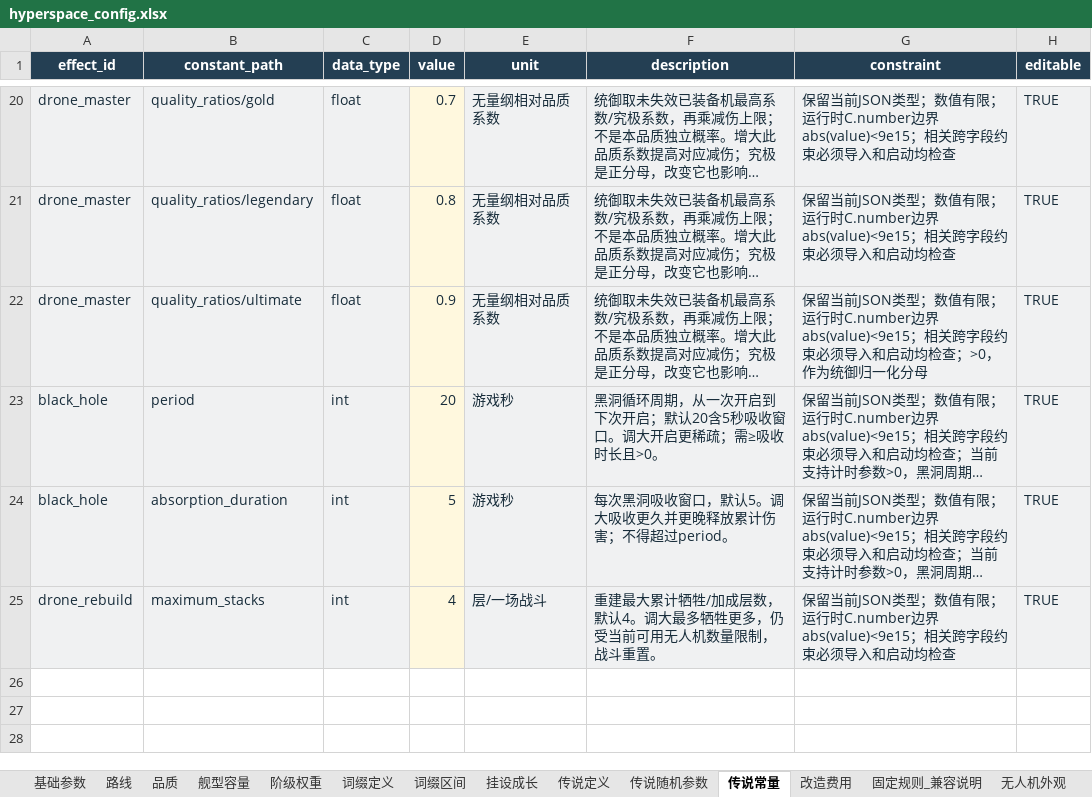
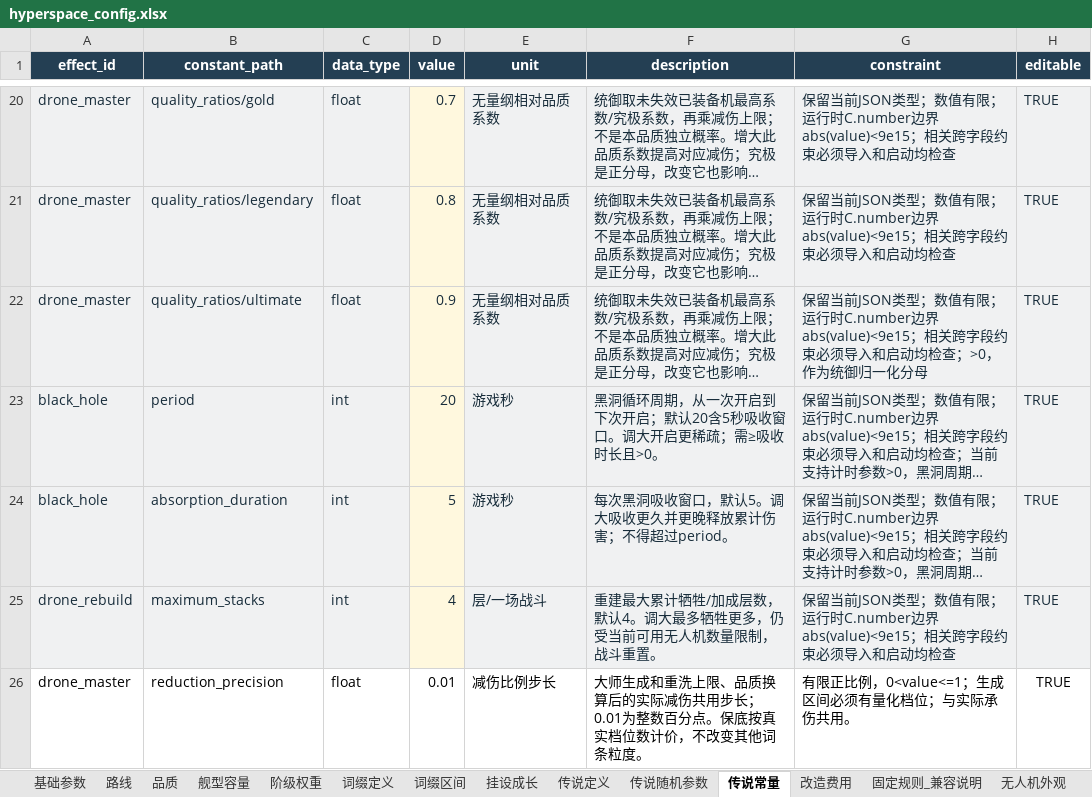
Before and after one commit to rlmclmc2-boop/space_idle, an Excel workbook: space-battleship/config_excel/hyperspace_config.xlsx, sheet 传说常量, drawn as a sheet; only a part is shown, gaps mark what is left out; long unchanged cells end in …; values as stored, in another font and other column widths than the file's, no borders; the diff names each change by its address in the sheet, - before the commit and + after, or states it on an @@ line.

Commit message:
balance: use real integer master reduction outcomes and guarantee pricing

```diff
--- a/space-battleship/config_excel/hyperspace_config.xlsx (sheet 传说常量)
+++ b/space-battleship/config_excel/hyperspace_config.xlsx (sheet 传说常量)
+row 26: drone_master | reduction_precision | float | 0.01 | 减伤比例步长 | 大师生成和重洗上限、品质换算后的实际减伤共用步长；0.01为整数百分点。保底按真实档位数计价，不改变其他词条粒度。 | 有限正比例，0<value<=1；生成区间必须有量化档位；与实际承伤共用。 | TRUE
```
Also changed, not shown: 10 other files.
